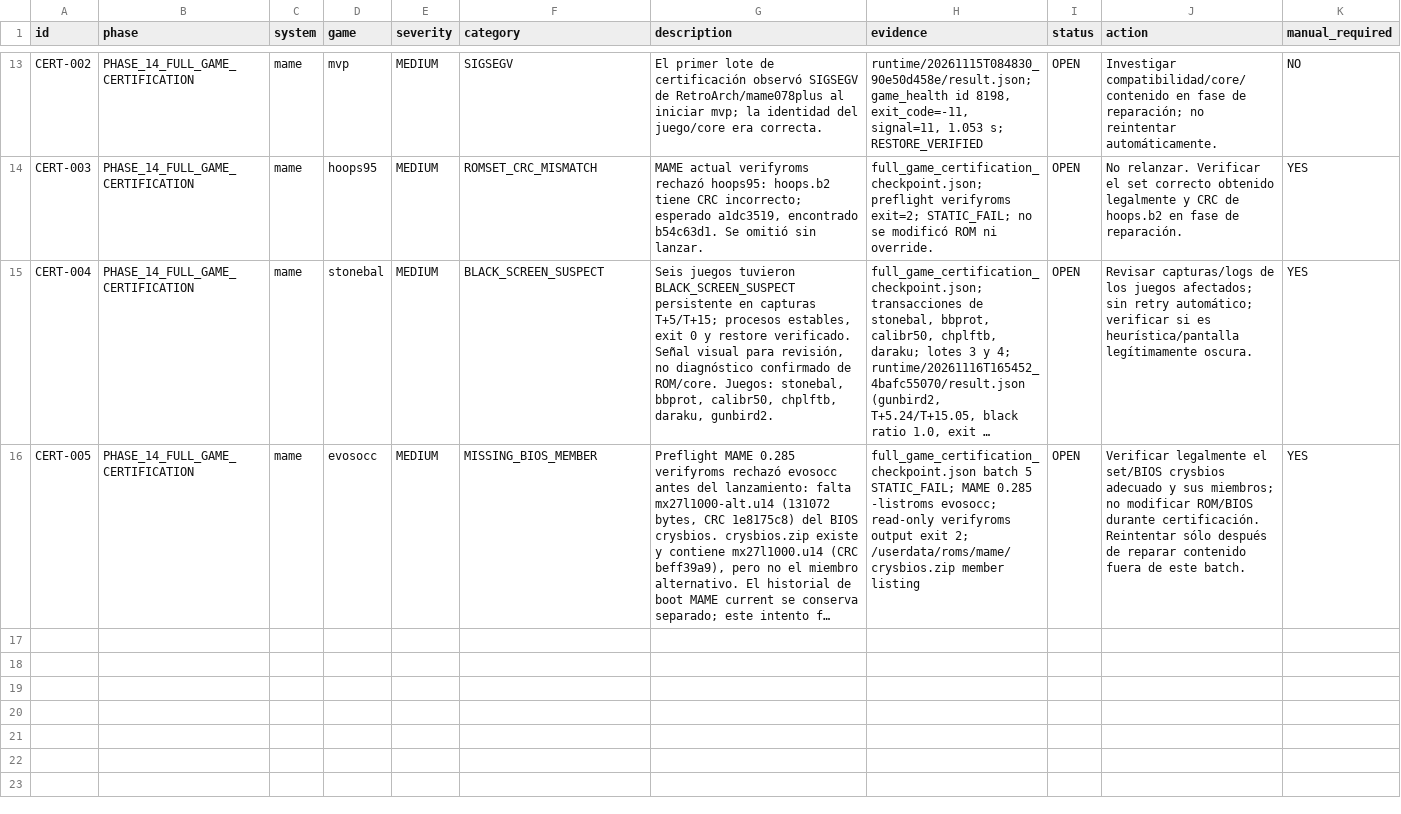
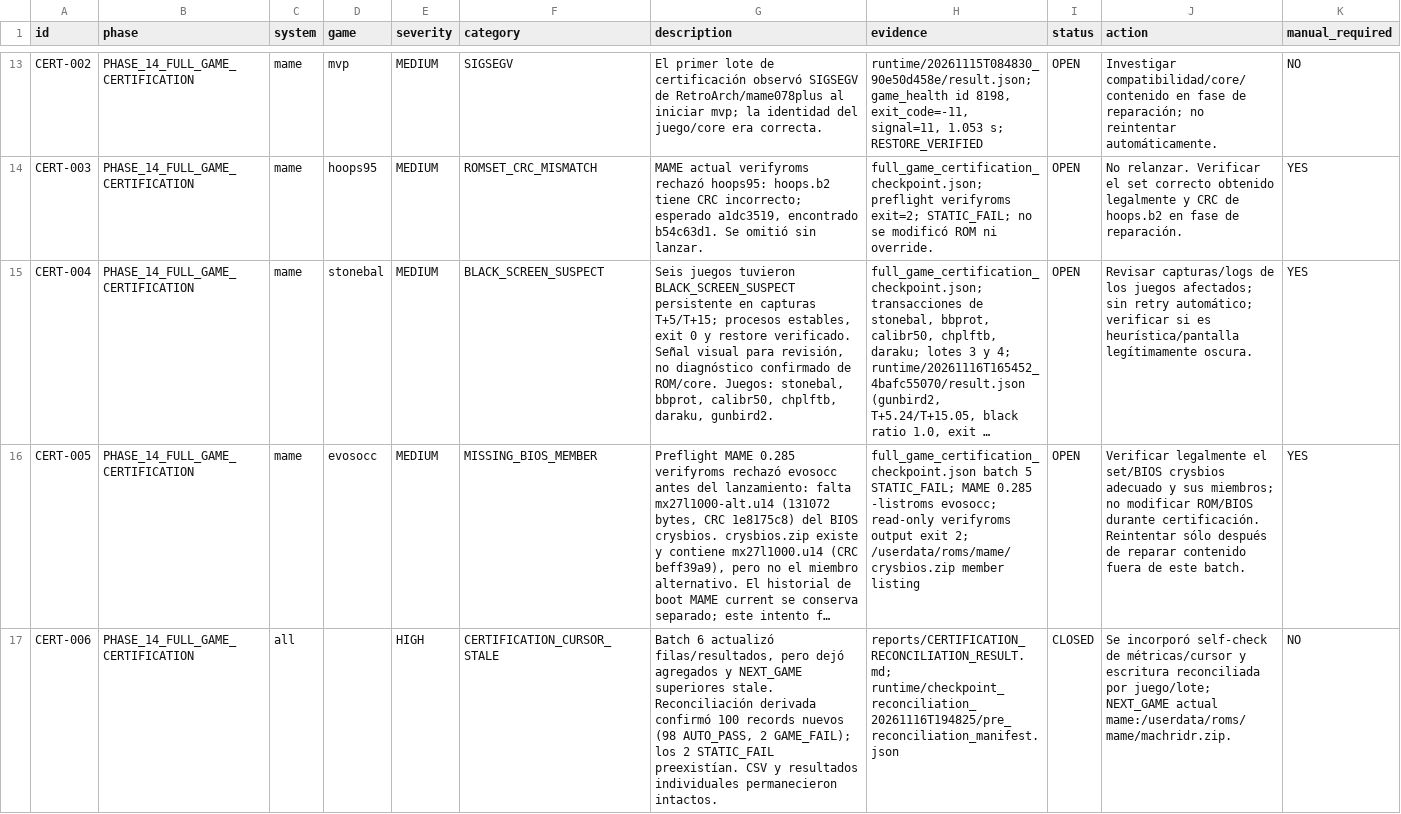
Before and after one commit to agustinc08/arcade-audit, a CSV file: data/arcade_issues.csv, drawn as a sheet; only a part is shown, gaps mark what is left out; long unchanged cells end in …; the diff names each change by its address in the sheet, - before the commit and + after, or states it on an @@ line.

Commit message:
arcade: reconcile certification checkpoint after batch 6

```diff
--- a/data/arcade_issues.csv
+++ b/data/arcade_issues.csv
+row 17: CERT-006 | PHASE_14_FULL_GAME_CERTIFICATION | all |  | HIGH | CERTIFICATION_CURSOR_STALE | Batch 6 actualizó filas/resultados, pero dejó agregados y NEXT_GAME superiores stale. Reconciliación derivada confirmó 100 records nuevos (98 AUTO_PASS, 2 GAME_FAIL); los 2 STATIC_FAIL preexistían. CSV y resultados individuales permanecieron intactos. | reports/CERTIFICATION_RECONCILIATION_RESULT.md; runtime/checkpoint_reconciliation_20261116T194825/pre_reconciliation_manifest.json | CLOSED | Se incorporó self-check de métricas/cursor y escritura reconciliada por juego/lote; NEXT_GAME actual mame:/userdata/roms/mame/machridr.zip. | NO
```
Also changed, not shown: 15 other files.
